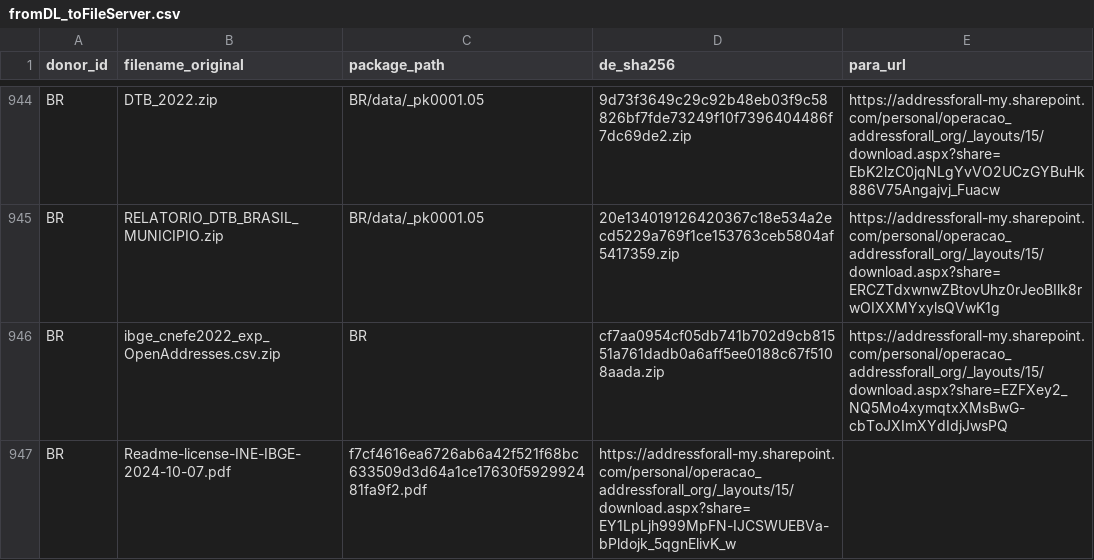
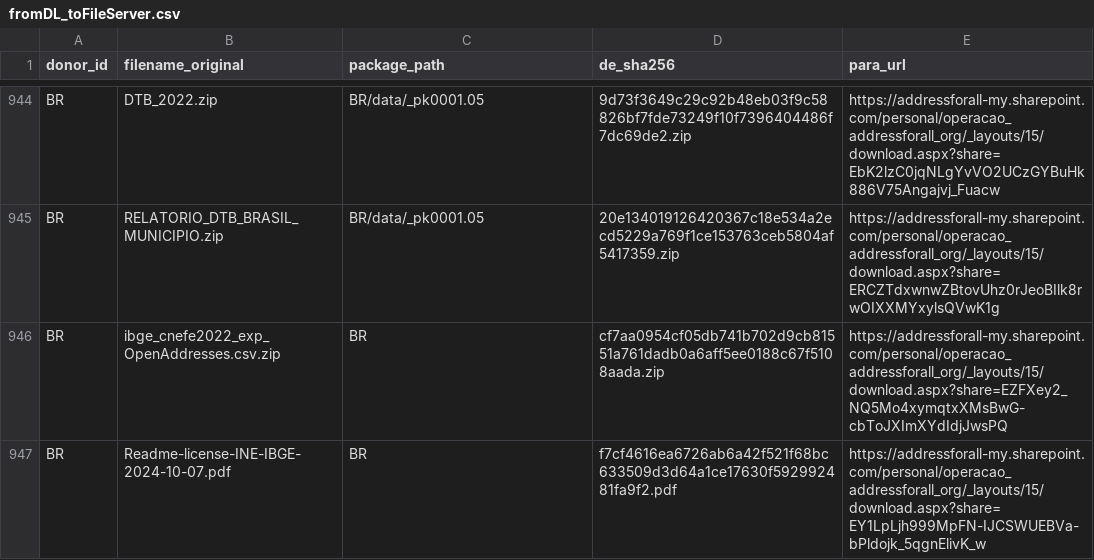
Before and after one commit to digital-guard/preserv, a CSV file: data/redirs/fromDL_toFileServer.csv, drawn as a sheet; only a part is shown, gaps mark what is left out.

Commit message:
Update fromDL_toFileServer.csv

```diff
--- a/data/redirs/fromDL_toFileServer.csv
+++ b/data/redirs/fromDL_toFileServer.csv
@@ -946,2 +946,2 @@ BR,RELATORIO_DTB_BRASIL_MUNICIPIO.zip,BR/data/_pk0001.05,20e134019126420367c18e5
 BR,ibge_cnefe2022_exp_OpenAddresses.csv.zip,BR,cf7aa0954cf05db741b702d9cb81551a761dadb0a6aff5ee0188c67f5108aada.zip,https://addressforall-my.sharepoint.com/personal/operacao_addressforall_org/_layouts/15/download.aspx?share=EZFXey2_NQ5Mo4xymqtxXMsBwG-cbToJXImXYdIdjJwsPQ
-BR,Readme-license-INE-IBGE-2024-10-07.pdf,f7cf4616ea6726ab6a42f521f68bc633509d3d64a1ce17630f592992481fa9f2.pdf,https://addressforall-my.sharepoint.com/personal/operacao_addressforall_org/_layouts/15/download.aspx?share=EY1LpLjh999MpFN-IJCSWUEBVa-bPldojk_5qgnElivK_w
+BR,Readme-license-INE-IBGE-2024-10-07.pdf,BR,f7cf4616ea6726ab6a42f521f68bc633509d3d64a1ce17630f592992481fa9f2.pdf,https://addressforall-my.sharepoint.com/personal/operacao_addressforall_org/_layouts/15/download.aspx?share=EY1LpLjh999MpFN-IJCSWUEBVa-bPldojk_5qgnElivK_w
```
